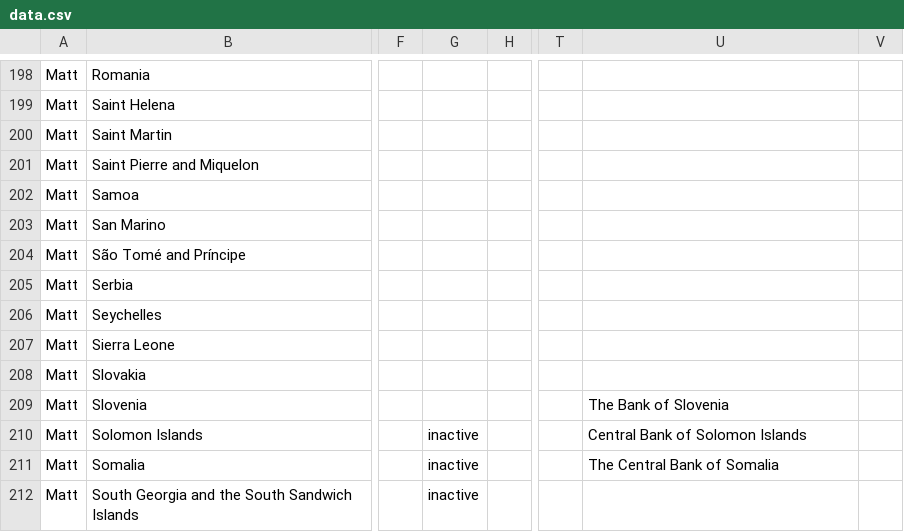
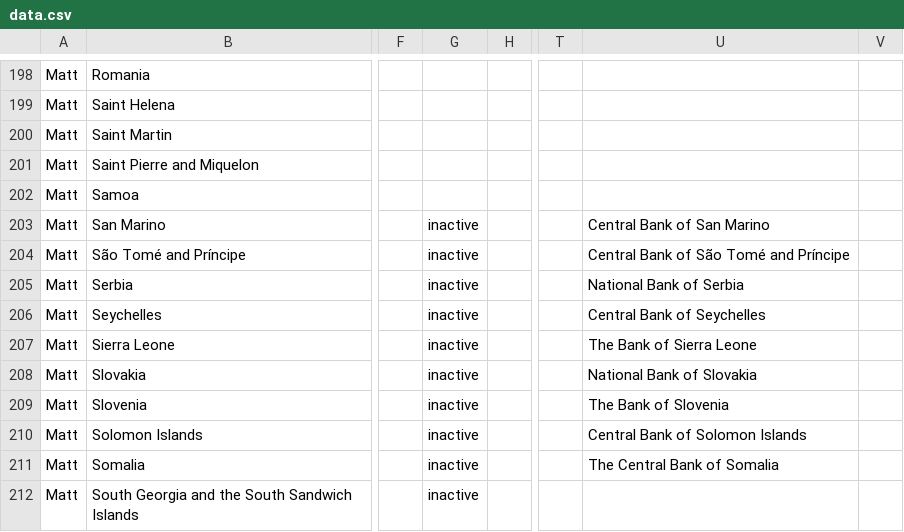
Before and after one commit to lorismat/cbdc-data-flow, a CSV file: data.csv, drawn as a sheet; only a part is shown, gaps mark what is left out; the diff names each change by its address in the sheet, - before the commit and + after, or states it on an @@ line.

Commit message:
Flat: latest data (2022-04-07T15:43:57.090Z) {   "date": "2022-04-07T15:43:57.090Z",   "files": [     {       "name": "data.csv",       "deltaBytes": 222,       "source": "https://docs.google.com/spreadsheets/d/e/2PACX-1vQh27kpYjCRmNoWa4FEpWqLSxLLaqK_hlgqP6wGQLp8Pum7guAYS6i0qt6wIRAPvb5Up6-6wvmTN05s/pub?gid=0&single=true&output=csv"     }   ] }

```diff
--- a/data.csv
+++ b/data.csv
-G203:G209: (empty)
+G203:G209: inactive
-U203: (empty)
+U203: Central Bank of San Marino
-U204: (empty)
+U204: Central Bank of São Tomé and Príncipe
-U205: (empty)
+U205: National Bank of Serbia
-U206: (empty)
+U206: Central Bank of Seychelles
-U207: (empty)
+U207: The Bank of Sierra Leone
-U208: (empty)
+U208: National Bank of Slovakia
```
